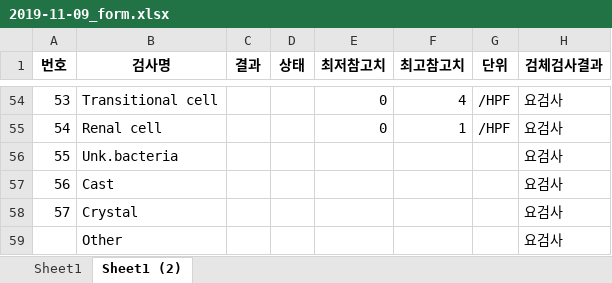
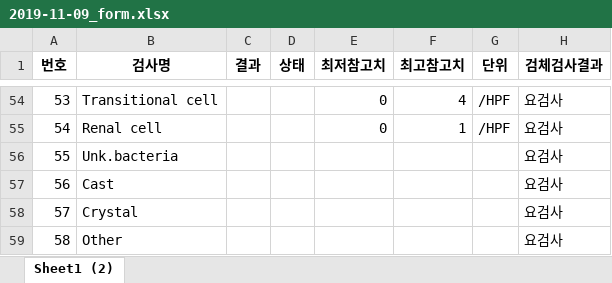
Before and after one commit to surim-wang/MNIST, an Excel workbook: data/2019-11-09_form.xlsx, sheet Sheet1 (2), drawn as a sheet; only a part is shown, gaps mark what is left out; values as stored, in another font and other column widths than the file's, no borders; the diff names each change by its address in the sheet, - before the commit and + after, or states it on an @@ line.

```diff
--- a/data/2019-11-09_form.xlsx (sheet Sheet1 (2))
+++ b/data/2019-11-09_form.xlsx (sheet Sheet1 (2))
-sheet tab: Sheet1
-A59 (번호): (empty)
+A59 (번호): 58
```
Also changed, not shown: 3 other files.
